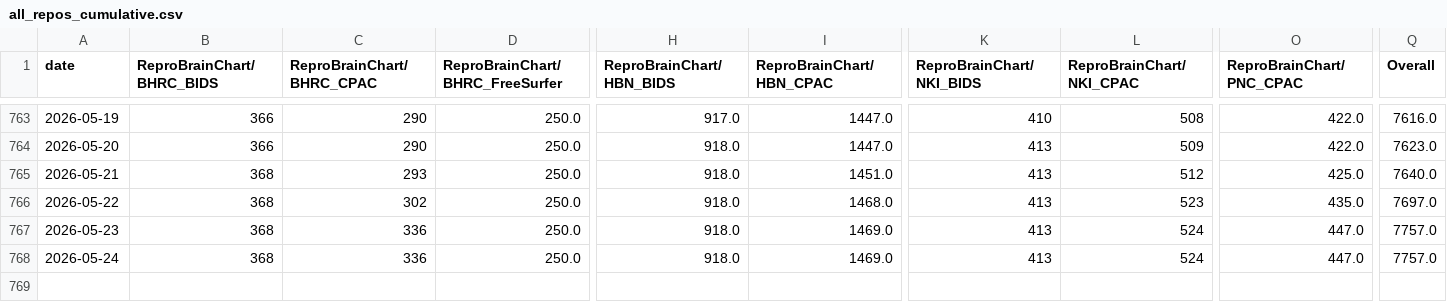
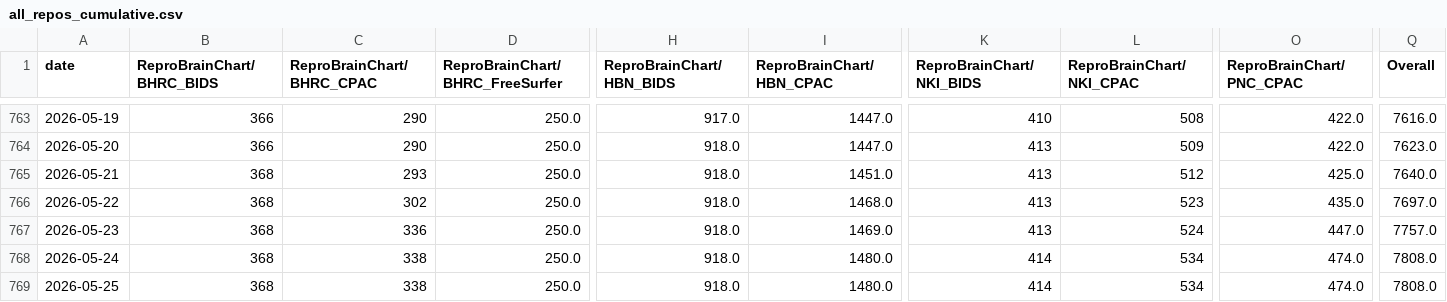
Before and after one commit to ReproBrainChart/ReproBrainChart.github.io, a CSV file: _data/clone-tracking/cumulative/all_repos_cumulative.csv, drawn as a sheet; only a part is shown, gaps mark what is left out; rows hold the shown columns only; the diff names each change by its address in the sheet, - before the commit and + after, or states it on an @@ line.

```diff
--- a/_data/clone-tracking/cumulative/all_repos_cumulative.csv
+++ b/_data/clone-tracking/cumulative/all_repos_cumulative.csv
-C768 (ReproBrainChart/BHRC_CPAC): 336
+C768 (ReproBrainChart/BHRC_CPAC): 338
-I768 (ReproBrainChart/HBN_CPAC): 1469.0
+I768 (ReproBrainChart/HBN_CPAC): 1480.0
-K768 (ReproBrainChart/NKI_BIDS): 413
+K768 (ReproBrainChart/NKI_BIDS): 414
-L768 (ReproBrainChart/NKI_CPAC): 524
+L768 (ReproBrainChart/NKI_CPAC): 534
-O768 (ReproBrainChart/PNC_CPAC): 447.0
+O768 (ReproBrainChart/PNC_CPAC): 474.0
-Q768 (Overall): 7757.0
+Q768 (Overall): 7808.0
+row 769: 2026-05-25 | 368 | 338 | 250.0 | 918.0 | 1480.0 | 414 | 534 | 474.0 | 7808.0
```
Also changed, not shown: _data/clone-tracking/cumulative/ReproBrainChart_BHRC_BIDS_cum_clones.csv, _data/clone-tracking/cumulative/ReproBrainChart_BHRC_CPAC_cum_clones.csv, 28 other files.
